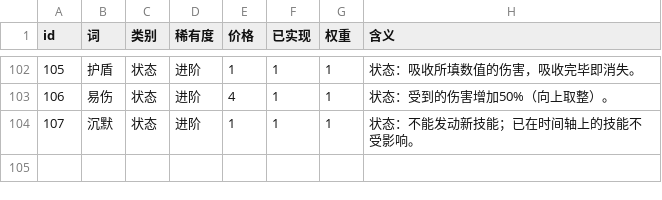
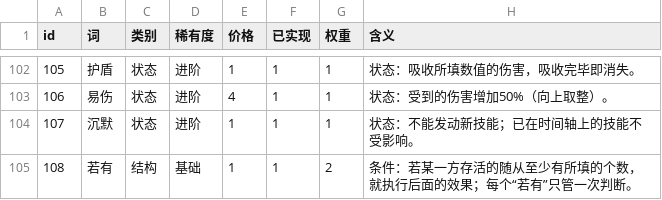
Before and after one commit to ljq15611703653-ship-it/word-combat, a TSV file: godot/data/words.tsv, drawn as a sheet; only a part is shown, gaps mark what is left out.

```diff
--- a/godot/data/words.tsv
+++ b/godot/data/words.tsv
@@ -104 +104,2 @@ id	词	类别	稀有度	价格	已实现	权重	含义
 107	沉默	状态	进阶	1	1	1	状态：不能发动新技能；已在时间轴上的技能不受影响。
+108	若有	结构	基础	1	1	2	条件：若某一方存活的随从至少有所填的个数，就执行后面的效果；每个“若有”只管一次判断。
```
Also changed, not shown: 29 other files.
